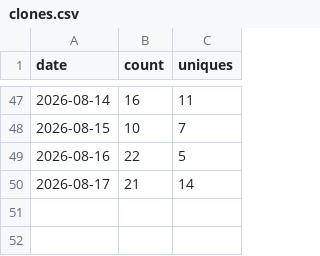
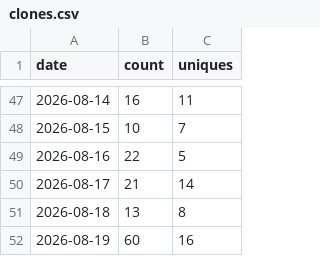
Before and after one commit to antonyprasad-db/lakebase-app-dev-kit, a CSV file: traffic/clones.csv, drawn as a sheet; only a part is shown, gaps mark what is left out; the diff names each change by its address in the sheet, - before the commit and + after, or states it on an @@ line.

Commit message:
chore(traffic): record daily clones, views, referrers, paths, repo stats

```diff
--- a/traffic/clones.csv
+++ b/traffic/clones.csv
+row 51: 2026-08-18 | 13 | 8
+row 52: 2026-08-19 | 60 | 16
```
Also changed, not shown: traffic/paths.csv, traffic/referrers.csv, 2 other files.
